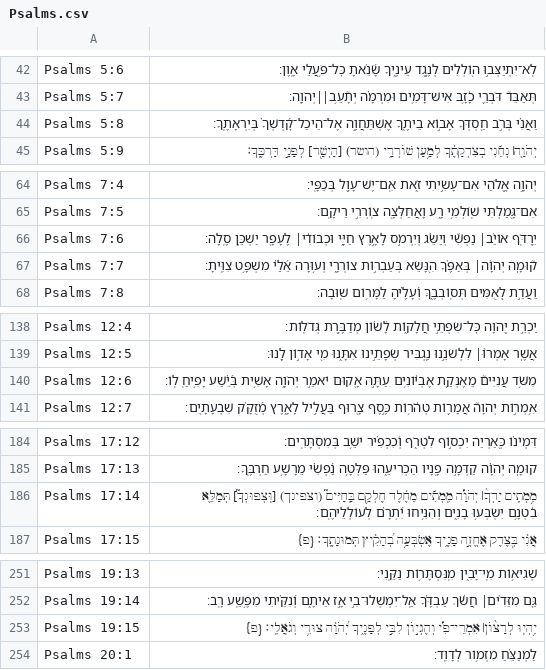
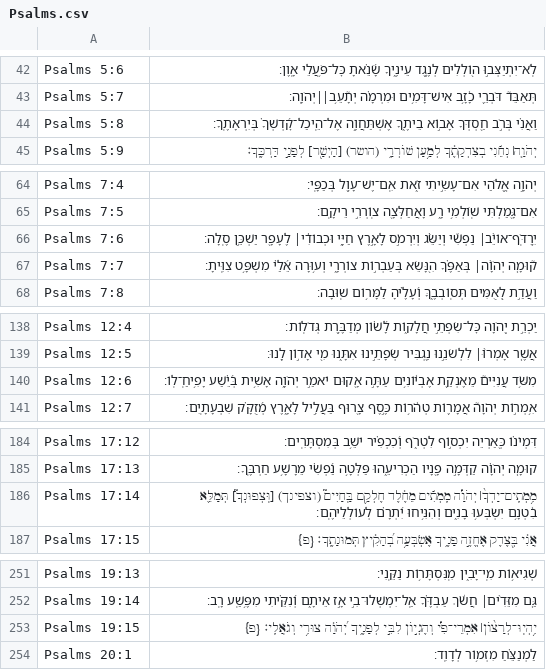
Before and after one commit to bdenckla/MAM-for-Sefaria, a CSV file: out/csv-ajf/Psalms.csv, drawn as a sheet; only a part is shown, gaps mark what is left out.

```diff
--- a/out/csv-ajf/Psalms.csv
+++ b/out/csv-ajf/Psalms.csv
@@ -43,3 +43,3 @@ Psalms 5:6,לֹֽא־יִתְיַצְּב֣וּ ה֭וֹלְלִים לְנֶ֣
 Psalms 5:7,תְּאַבֵּד֮ דֹּבְרֵ֢י כָ֫זָ֥ב אִישׁ־דָּמִ֥ים וּמִרְמָ֗ה יְתָ֘עֵ֥ב׀׀יְהֹוָֽה׃,,
-Psalms 5:8,וַאֲנִ֗י בְּרֹ֣ב חַ֭סְדְּךָ אָב֣וֹא בֵיתֶ֑ךָ אֶשְׁתַּחֲוֶ֥ה אֶל־הֵיכַל־קׇ֝דְשְׁךָ֗ בְּיִרְאָתֶֽךָ׃,,
+Psalms 5:8,וַאֲנִ֗י בְּרֹ֣ב חַ֭סְדְּךָ אָב֣וֹא בֵיתֶ֑ךָ אֶשְׁתַּחֲוֶ֥ה אֶל־הֵֽיכַל־קׇ֝דְשְׁךָ֗ בְּיִרְאָתֶֽךָ׃,,
 Psalms 5:9,יְהֹוָ֤ה׀ נְחֵ֬נִי בְצִדְקָתֶ֗ךָ לְמַ֥עַן שׁוֹרְרָ֑י (הושר) [הַיְשַׁ֖ר] לְפָנַ֣י דַּרְכֶּֽךָ׃,,
@@ -65,3 +65,3 @@ Psalms 7:4,יְהֹוָ֣ה אֱ֭לֹהַי אִם־עָשִׂ֣יתִי זֹ֑
 Psalms 7:5,אִם־גָּ֭מַלְתִּי שֽׁוֹלְמִ֥י רָ֑ע וָאֲחַלְּצָ֖ה צֽוֹרְרִ֣י רֵיקָֽם׃,,
-Psalms 7:6,יִ֥רַדֹּֽף אוֹיֵ֨ב׀ נַפְשִׁ֡י וְיַשֵּׂ֗ג וְיִרְמֹ֣ס לָאָ֣רֶץ חַיָּ֑י וּכְבוֹדִ֓י׀ לֶעָפָ֖ר יַשְׁכֵּ֣ן סֶֽלָה׃,,
+Psalms 7:6,יִ֥רַדֹּֽף־אוֹיֵ֨ב׀ נַפְשִׁ֡י וְיַשֵּׂ֗ג וְיִרְמֹ֣ס לָאָ֣רֶץ חַיָּ֑י וּכְבוֹדִ֓י׀ לֶעָפָ֖ר יַשְׁכֵּ֣ן סֶֽלָה׃,,
 Psalms 7:7,ק֘וּמָ֤ה יְהֹוָ֨ה׀ בְּאַפֶּ֗ךָ הִ֭נָּשֵׂא בְּעַבְר֣וֹת צוֹרְרָ֑י וְע֥וּרָה אֵ֝לַ֗י מִשְׁפָּ֥ט צִוִּֽיתָ׃,,
@@ -139,3 +139,3 @@ Psalms 12:4,יַכְרֵ֣ת יְ֭הֹוָה כׇּל־שִׂפְתֵ֣י חֲ
 Psalms 12:5,אֲשֶׁ֤ר אָמְר֨וּ׀ לִלְשֹׁנֵ֣נוּ נַ֭גְבִּיר שְׂפָתֵ֣ינוּ אִתָּ֑נוּ מִ֖י אָד֣וֹן לָֽנוּ׃,,
-Psalms 12:6,מִשֹּׁ֥ד עֲנִיִּים֮ מֵאֶנְקַ֢ת אֶבְי֫וֹנִ֥ים עַתָּ֣ה אָ֭קוּם יֹאמַ֣ר יְהֹוָ֑ה אָשִׁ֥ית בְּ֝יֵ֗שַׁע יָפִ֥יחַֽ לֽוֹ׃,,
+Psalms 12:6,מִשֹּׁ֥ד עֲנִיִּים֮ מֵאֶנְקַ֢ת אֶבְי֫וֹנִ֥ים עַתָּ֣ה אָ֭קוּם יֹאמַ֣ר יְהֹוָ֑ה אָשִׁ֥ית בְּ֝יֵ֗שַׁע יָפִ֥יחַֽ־לֽוֹ׃,,
 Psalms 12:7,אִ֥מְר֣וֹת יְהֹוָה֮ אֲמָר֢וֹת טְהֹ֫ר֥וֹת כֶּ֣סֶף צָ֭רוּף בַּעֲלִ֣יל לָאָ֑רֶץ מְ֝זֻקָּ֗ק שִׁבְעָתָֽיִם׃,,
@@ -185,3 +185,3 @@ Psalms 17:12,דִּמְיֹנ֗וֹ כְּ֭אַרְיֵה יִכְס֣וֹף ל
 Psalms 17:13,קוּמָ֤ה יְהֹוָ֗ה קַדְּמָ֣ה פָ֭נָיו הַכְרִיעֵ֑הוּ פַּלְּטָ֥ה נַ֝פְשִׁ֗י מֵרָשָׁ֥ע חַרְבֶּֽךָ׃,,
-Psalms 17:14,מִ֥מְתִֽים יָדְךָ֨׀ יְהֹוָ֡ה מִֽמְתִ֬ים מֵחֶ֗לֶד חֶלְקָ֥ם בַּֽחַיִּים֮ (וצפינך) [וּֽצְפוּנְךָ֮] תְּמַלֵּ֢א בִ֫טְנָ֥ם יִשְׂבְּע֥וּ בָנִ֑ים וְהִנִּ֥יחוּ יִ֝תְרָ֗ם לְעוֹלְלֵיהֶֽם׃,,
+Psalms 17:14,מִ֥מְתִֽים־יָדְךָ֨׀ יְהֹוָ֡ה מִֽמְתִ֬ים מֵחֶ֗לֶד חֶלְקָ֥ם בַּֽחַיִּים֮ (וצפינך) [וּֽצְפוּנְךָ֮] תְּמַלֵּ֢א בִ֫טְנָ֥ם יִשְׂבְּע֥וּ בָנִ֑ים וְהִנִּ֥יחוּ יִ֝תְרָ֗ם לְעוֹלְלֵיהֶֽם׃,,
 Psalms 17:15,אֲנִ֗י בְּ֭צֶדֶק אֶחֱזֶ֣ה פָנֶ֑יךָ אֶשְׂבְּעָ֥ה בְ֝הָקִ֗יץ תְּמוּנָתֶֽךָ׃ {פ} ,,
@@ -252,3 +252,3 @@ Psalms 19:13,שְׁגִיא֥וֹת מִֽי־יָבִ֑ין מִֽנִּסְת
 Psalms 19:14,גַּ֤ם מִזֵּדִ֨ים׀ חֲשֹׂ֬ךְ עַבְדֶּ֗ךָ אַֽל־יִמְשְׁלוּ־בִ֣י אָ֣ז אֵיתָ֑ם וְ֝נִקֵּ֗יתִי מִפֶּ֥שַֽׁע רָֽב׃,,
-Psalms 19:15,יִ֥הְיֽוּ לְרָצ֨וֹן׀ אִמְרֵי־פִ֡י וְהֶגְי֣וֹן לִבִּ֣י לְפָנֶ֑יךָ יְ֝הֹוָ֗ה צוּרִ֥י וְגֹאֲלִֽי׃ {פ} ,,
+Psalms 19:15,יִ֥הְיֽוּ־לְרָצ֨וֹן׀ אִמְרֵי־פִ֡י וְהֶגְי֣וֹן לִבִּ֣י לְפָנֶ֑יךָ יְ֝הֹוָ֗ה צוּרִ֥י וְגֹאֲלִֽי׃ {פ} ,,
 Psalms 20:1,לַמְנַצֵּ֗חַ מִזְמ֥וֹר לְדָוִֽד׃,,
```
Also changed, not shown: out/csv-ajf/Isaiah.csv, out/csv-ajf/Job.csv, 29 other files.
